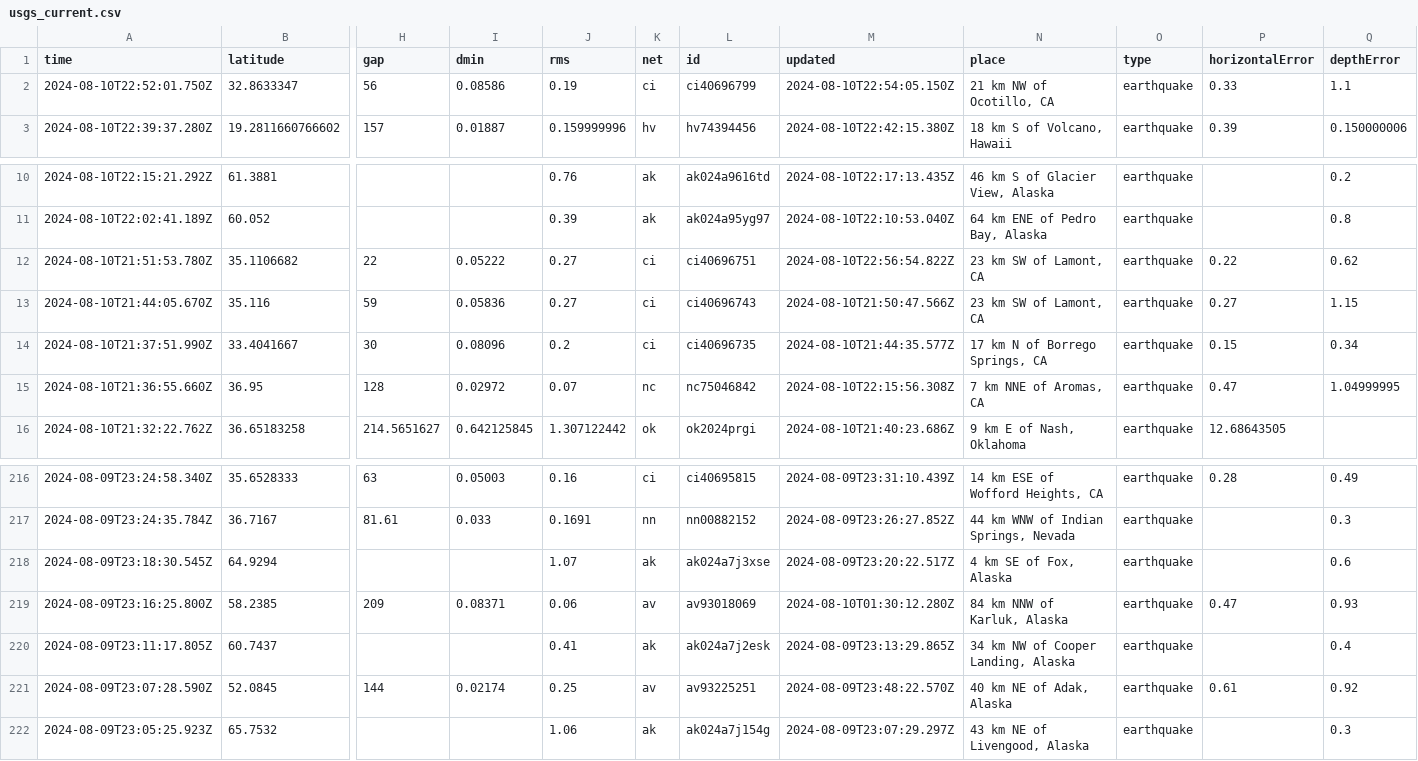
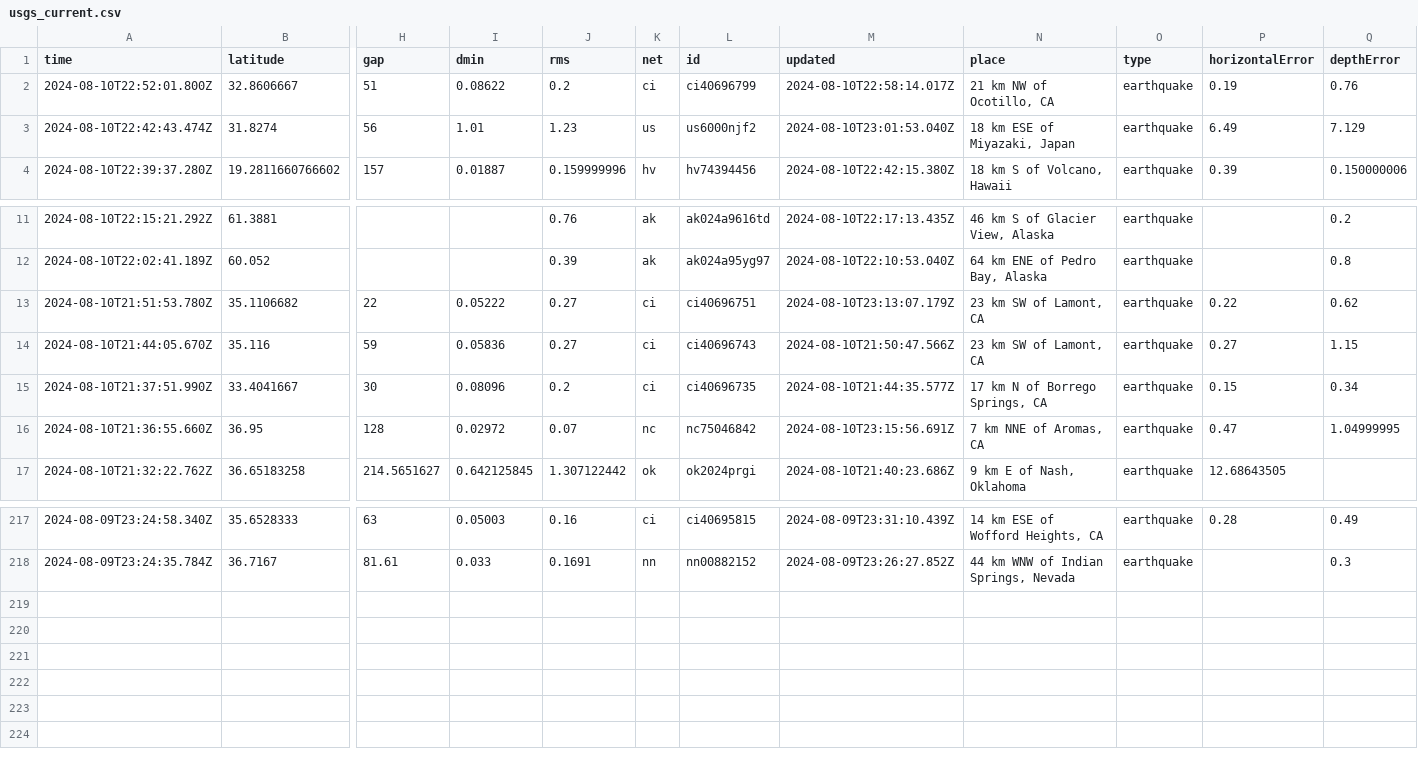
Before and after one commit to abhjtbhrli/nicar22-github-actions, a CSV file: usgs_current.csv, drawn as a sheet; only a part is shown, gaps mark what is left out; removed rows and columns are numbered as before the commit, all else as after; rows hold the shown columns only; the diff names each change by its address in the sheet, - before the commit and + after, or states it on an @@ line.

```diff
--- a/usgs_current.csv
+++ b/usgs_current.csv
-row 2: 2024-08-10T22:52:01.750Z | 32.8633347 | 56 | 0.08586 | 0.19 | ci | ci40696799 | 2024-08-10T22:54:05.150Z | 21 km NW of Ocotillo, CA | earthquake | 0.33 | 1.1
+row 2: 2024-08-10T22:52:01.800Z | 32.8606667 | 51 | 0.08622 | 0.2 | ci | ci40696799 | 2024-08-10T22:58:14.017Z | 21 km NW of Ocotillo, CA | earthquake | 0.19 | 0.76
+row 3: 2024-08-10T22:42:43.474Z | 31.8274 | 56 | 1.01 | 1.23 | us | us6000njf2 | 2024-08-10T23:01:53.040Z | 18 km ESE of Miyazaki, Japan | earthquake | 6.49 | 7.129
-M13 (updated): 2024-08-10T22:56:54.822Z
+M13 (updated): 2024-08-10T23:13:07.179Z
-M16 (updated): 2024-08-10T22:15:56.308Z
+M16 (updated): 2024-08-10T23:15:56.691Z
-row 218: 2024-08-09T23:18:30.545Z | 64.9294 |  |  | 1.07 | ak | ak024a7j3xse | 2024-08-09T23:20:22.517Z | 4 km SE of Fox, Alaska | earthquake |  | 0.6
-row 219: 2024-08-09T23:16:25.800Z | 58.2385 | 209 | 0.08371 | 0.06 | av | av93018069 | 2024-08-10T01:30:12.280Z | 84 km NNW of Karluk, Alaska | earthquake | 0.47 | 0.93
-row 220: 2024-08-09T23:11:17.805Z | 60.7437 |  |  | 0.41 | ak | ak024a7j2esk | 2024-08-09T23:13:29.865Z | 34 km NW of Cooper Landing, Alaska | earthquake |  | 0.4
-row 221: 2024-08-09T23:07:28.590Z | 52.0845 | 144 | 0.02174 | 0.25 | av | av93225251 | 2024-08-09T23:48:22.570Z | 40 km NE of Adak, Alaska | earthquake | 0.61 | 0.92
-row 222: 2024-08-09T23:05:25.923Z | 65.7532 |  |  | 1.06 | ak | ak024a7j154g | 2024-08-09T23:07:29.297Z | 43 km NE of Livengood, Alaska | earthquake |  | 0.3
```
Also changed, not shown: 1 other file.
